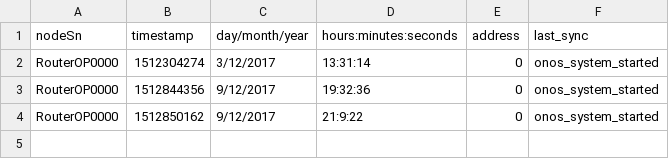
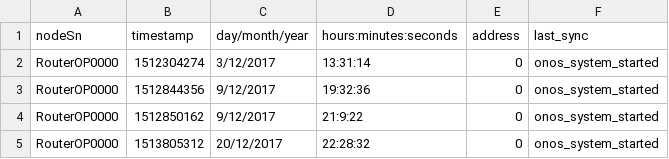
Before and after one commit to OnosTeam/onos, a CSV file: scripts_folder/csv/0Debug_RouterOP0000.csv, drawn as a sheet; the diff names each change by its address in the sheet, - before the commit and + after, or states it on an @@ line.

```diff
--- a/scripts_folder/csv/0Debug_RouterOP0000.csv
+++ b/scripts_folder/csv/0Debug_RouterOP0000.csv
+row 5: RouterOP0000 | 1513805312 | 20/12/2017 | 22:28:32 | 0 | onos_system_started
```
Also changed, not shown: scripts_folder/csv/0Debug_WreedSaa0003.csv, 5 other files.
